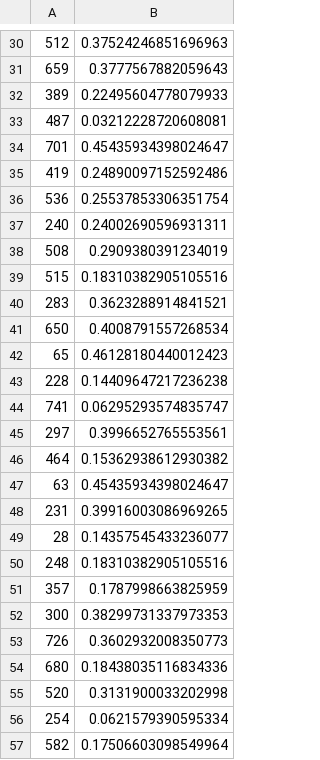
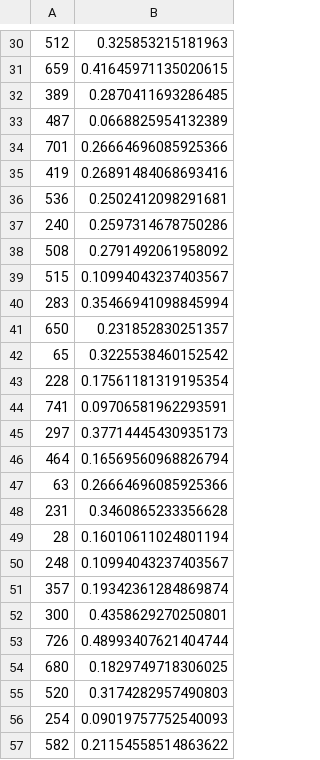
Before and after one commit to dkajtoch/100DaysOfMLCode, a CSV file: PredictBloodDonations/submission.csv, drawn as a sheet; only a part is shown, gaps mark what is left out; the diff covers the shown part only.

```diff
--- a/PredictBloodDonations/submission.csv
+++ b/PredictBloodDonations/submission.csv
@@ -30,28 +30,28 @@
-512,0.37524246851696963
-659,0.3777567882059643
-389,0.22495604778079933
-487,0.03212228720608081
-701,0.45435934398024647
-419,0.24890097152592486
-536,0.25537853306351754
-240,0.24002690596931311
-508,0.2909380391234019
-515,0.18310382905105516
-283,0.3623288914841521
-650,0.4008791557268534
-65,0.46128180440012423
-228,0.14409647217236238
-741,0.06295293574835747
-297,0.3996652765553561
-464,0.15362938612930382
-63,0.45435934398024647
-231,0.39916003086969265
-28,0.14357545433236077
-248,0.18310382905105516
-357,0.1787998663825959
-300,0.38299731337973353
-726,0.3602932008350773
-680,0.18438035116834336
-520,0.3131900033202998
-254,0.0621579390595334
-582,0.17506603098549964
+512,0.325853215181963
+659,0.41645971135020615
+389,0.2870411693286485
+487,0.0668825954132389
+701,0.26664696085925366
+419,0.26891484068693416
+536,0.2502412098291681
+240,0.2597314678750286
+508,0.2791492061958092
+515,0.10994043237403567
+283,0.35466941098845994
+650,0.231852830251357
+65,0.3225538460152542
+228,0.17561181319195354
+741,0.09706581962293591
+297,0.37714445430935173
+464,0.16569560968826794
+63,0.26664696085925366
+231,0.3460865233356628
+28,0.16010611024801194
+248,0.10994043237403567
+357,0.19342361284869874
+300,0.4358629270250801
+726,0.48993407621404744
+680,0.1829749718306025
+520,0.3174282957490803
+254,0.09019757752540093
+582,0.21154558514863622
```
Also changed, not shown: 172 edited cells elsewhere in this file, 2 other files.
